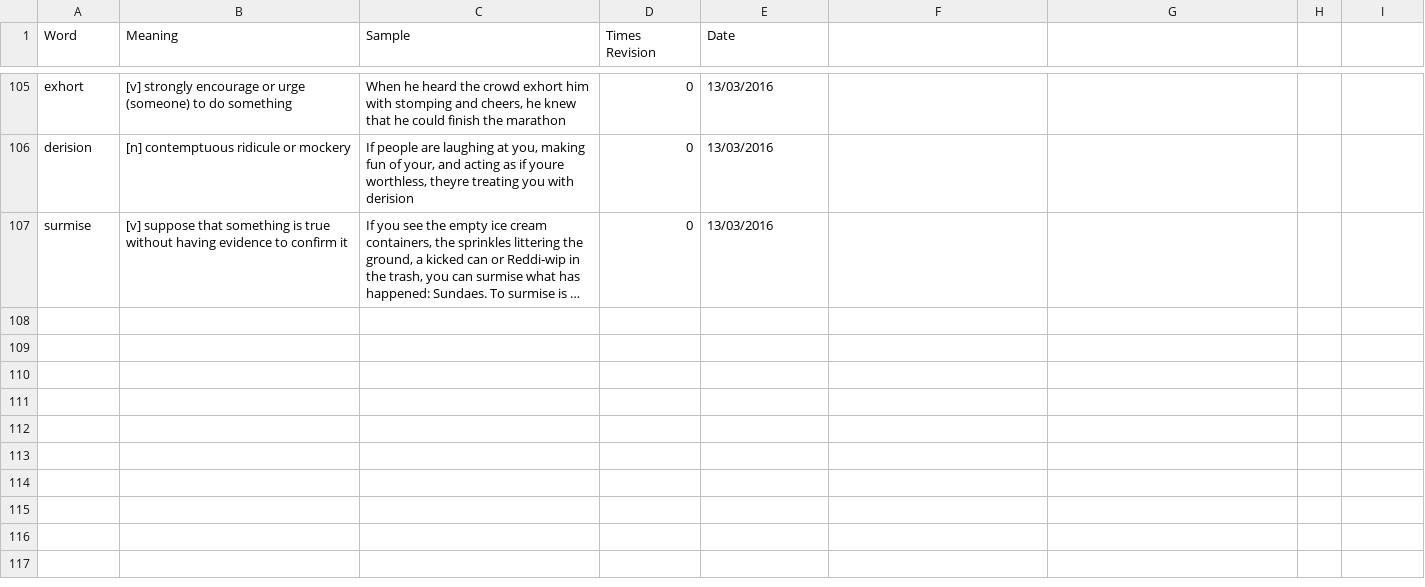
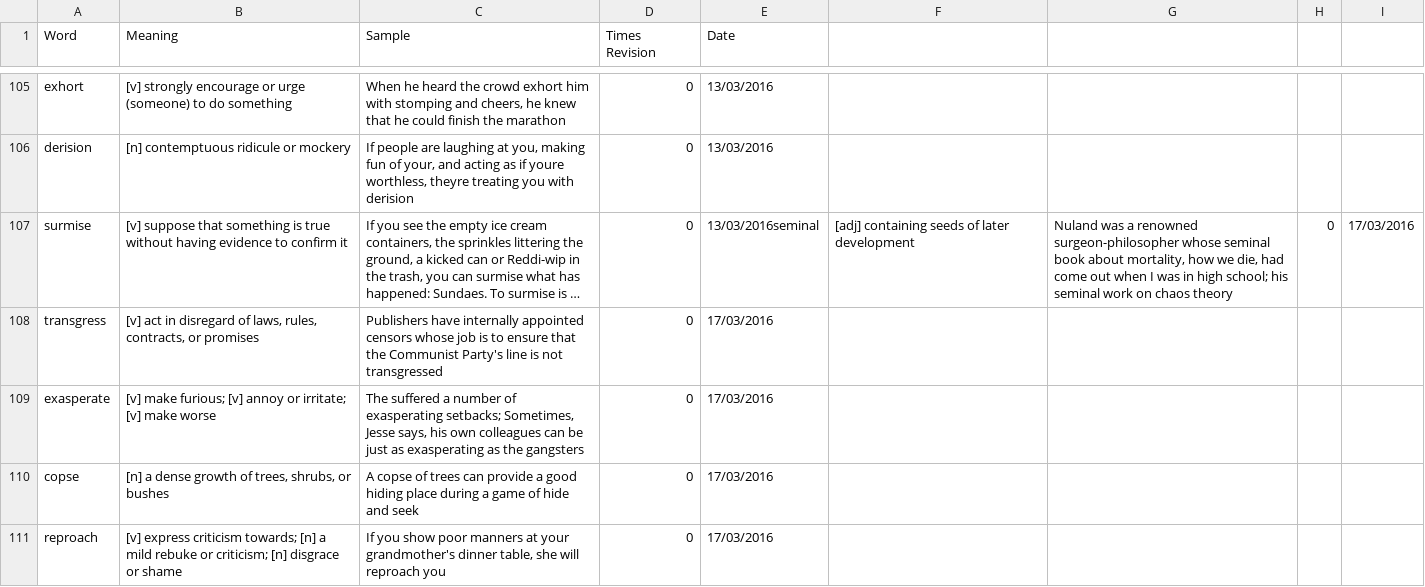
Before and after one commit to nickel8448/WordRevision, a TSV file: Source.tsv, drawn as a sheet; only a part is shown, gaps mark what is left out; long unchanged cells end in …; the diff covers the shown part only; the diff names each change by its address in the sheet, - before the commit and + after, or states it on an @@ line.

```diff
--- a/Source.tsv
+++ b/Source.tsv
-E107 (Date): 13/03/2016
+E107 (Date): 13/03/2016seminal
-F107: (empty)
+F107: [adj] containing seeds of later development
-G107: (empty)
+G107: Nuland was a renowned surgeon-philosopher whose seminal book about mortality, how we die, had come out when I was in high school; his seminal work on chaos theory
-H107: (empty)
+H107: 0
-I107: (empty)
+I107: 17/03/2016
+row 108: transgress | [v] act in disregard of laws, rules, contracts, or promises | Publishers have internally appointed censors whose job is to ensure that the Communist Party's line is not transgressed | 0 | 17/03/2016
+row 109: exasperate | [v] make furious; [v] annoy or irritate; [v] make worse | The suffered a number of exasperating setbacks; Sometimes, Jesse says, his own colleagues can be just as exasperating as the gangsters | 0 | 17/03/2016
+row 110: copse | [n] a dense growth of trees, shrubs, or bushes | A copse of trees can provide a good hiding place during a game of hide and seek | 0 | 17/03/2016
+row 111: reproach | [v] express criticism towards; [n] a mild rebuke or criticism; [n] disgrace or shame | If you show poor manners at your grandmother's dinner table, she will reproach you | 0 | 17/03/2016
```
Also changed, not shown: 5 added rows elsewhere in this file.
